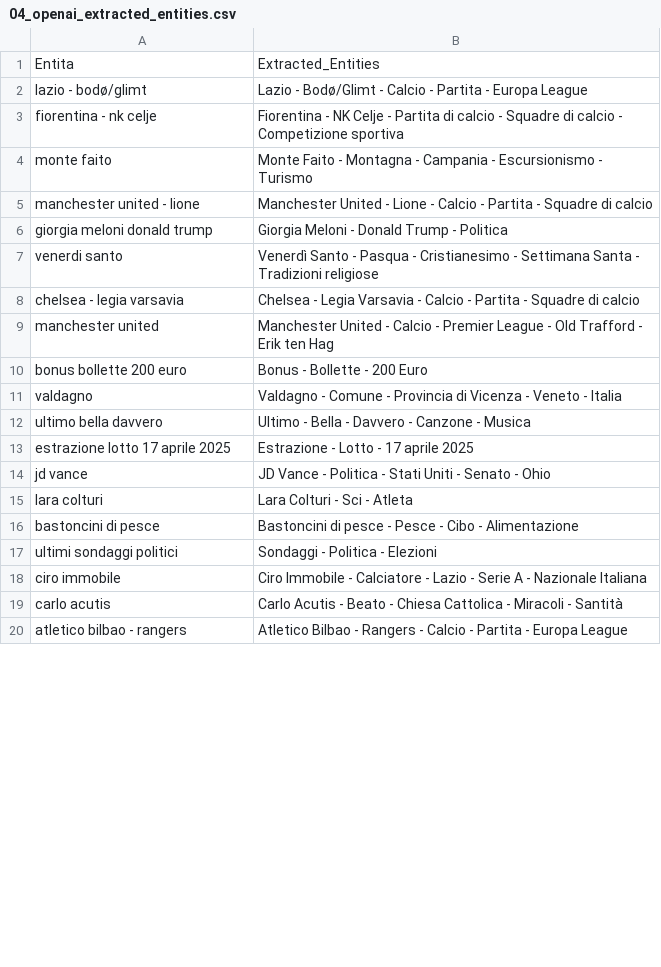
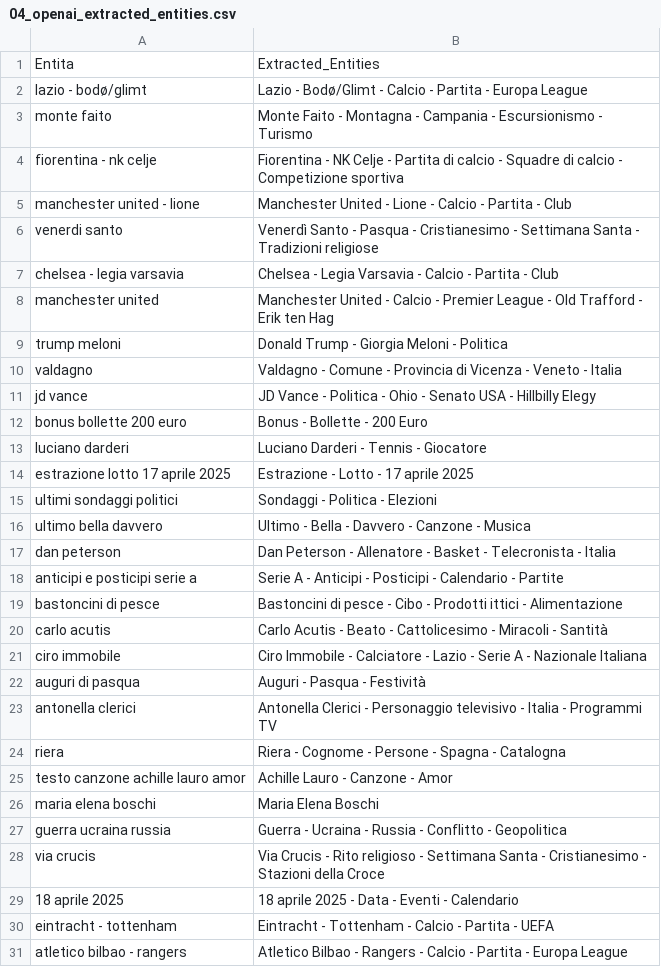
Before and after one commit to maledizionisrls/discover-prophet-website, a CSV file: checkpoint_data/04_openai_extracted_entities.csv, drawn as a sheet; only a part is shown; the diff covers the shown part only.

```diff
--- a/checkpoint_data/04_openai_extracted_entities.csv
+++ b/checkpoint_data/04_openai_extracted_entities.csv
@@ -2,19 +2,30 @@
 lazio - bodø/glimt,Lazio - Bodø/Glimt - Calcio - Partita - Europa League
+monte faito,Monte Faito - Montagna - Campania - Escursionismo - Turismo
 fiorentina - nk celje,Fiorentina - NK Celje - Partita di calcio - Squadre di calcio - Competizione sportiva
-monte faito,Monte Faito - Montagna - Campania - Escursionismo - Turismo
-manchester united - lione,Manchester United - Lione - Calcio - Partita - Squadre di calcio
-giorgia meloni donald trump,Giorgia Meloni - Donald Trump - Politica
+manchester united - lione,Manchester United - Lione - Calcio - Partita - Club
 venerdi santo,Venerdì Santo - Pasqua - Cristianesimo - Settimana Santa - Tradizioni religiose
-chelsea - legia varsavia,Chelsea - Legia Varsavia - Calcio - Partita - Squadre di calcio
+chelsea - legia varsavia,Chelsea - Legia Varsavia - Calcio - Partita - Club
 manchester united,Manchester United - Calcio - Premier League - Old Trafford - Erik ten Hag
+trump meloni,Donald Trump - Giorgia Meloni - Politica
+valdagno,Valdagno - Comune - Provincia di Vicenza - Veneto - Italia
+jd vance,JD Vance - Politica - Ohio - Senato USA - Hillbilly Elegy
 bonus bollette 200 euro,Bonus - Bollette - 200 Euro
-valdagno,Valdagno - Comune - Provincia di Vicenza - Veneto - Italia
+luciano darderi,Luciano Darderi - Tennis - Giocatore
+estrazione lotto 17 aprile 2025,Estrazione - Lotto - 17 aprile 2025
+ultimi sondaggi politici,Sondaggi - Politica - Elezioni
 ultimo bella davvero,Ultimo - Bella - Davvero - Canzone - Musica
-estrazione lotto 17 aprile 2025,Estrazione - Lotto - 17 aprile 2025
-jd vance,JD Vance - Politica - Stati Uniti - Senato - Ohio
-lara colturi,Lara Colturi - Sci - Atleta
-bastoncini di pesce,Bastoncini di pesce - Pesce - Cibo - Alimentazione
-ultimi sondaggi politici,Sondaggi - Politica - Elezioni
+dan peterson,Dan Peterson - Allenatore - Basket - Telecronista - Italia
+anticipi e posticipi serie a,Serie A - Anticipi - Posticipi - Calendario - Partite
+bastoncini di pesce,Bastoncini di pesce - Cibo - Prodotti ittici - Alimentazione
+carlo acutis,Carlo Acutis - Beato - Cattolicesimo - Miracoli - Santità
 ciro immobile,Ciro Immobile - Calciatore - Lazio - Serie A - Nazionale Italiana
-carlo acutis,Carlo Acutis - Beato - Chiesa Cattolica - Miracoli - Santità
+auguri di pasqua,Auguri - Pasqua - Festività
+antonella clerici,Antonella Clerici - Personaggio televisivo - Italia - Programmi TV
+riera,Riera - Cognome - Persone - Spagna - Catalogna
+testo canzone achille lauro amor,Achille Lauro - Canzone - Amor
+maria elena boschi,Maria Elena Boschi
+guerra ucraina russia,Guerra - Ucraina - Russia - Conflitto - Geopolitica
+via crucis,Via Crucis - Rito religioso - Settimana Santa - Cristianesimo - Stazioni della Croce
+18 aprile 2025,18 aprile 2025 - Data - Eventi - Calendario
+eintracht - tottenham,Eintracht - Tottenham - Calcio - Partita - UEFA
 atletico bilbao - rangers,Atletico Bilbao - Rangers - Calcio - Partita - Europa League
```
Also changed, not shown: 8 added rows, 15 removed rows, 2 moved rows and 4 edited cells elsewhere in this file, checkpoint_data/01_entities_ordered_extracted.csv, checkpoint_data/02_context_run_1_scores.csv, 5 other files.
